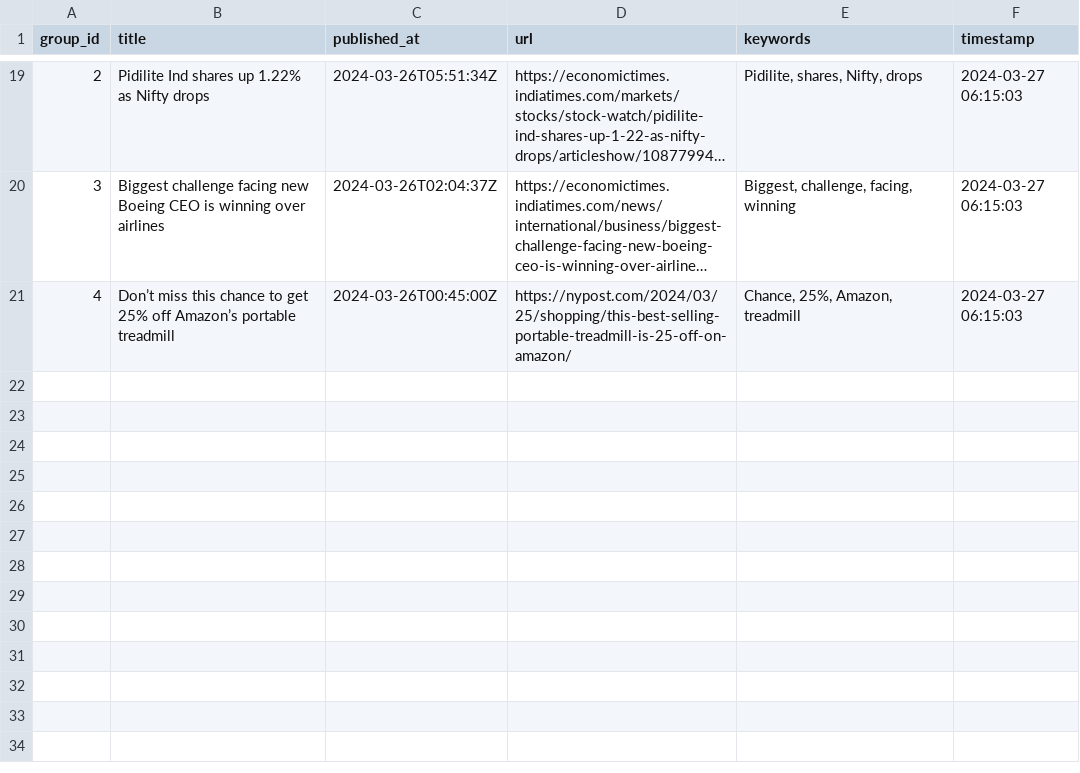
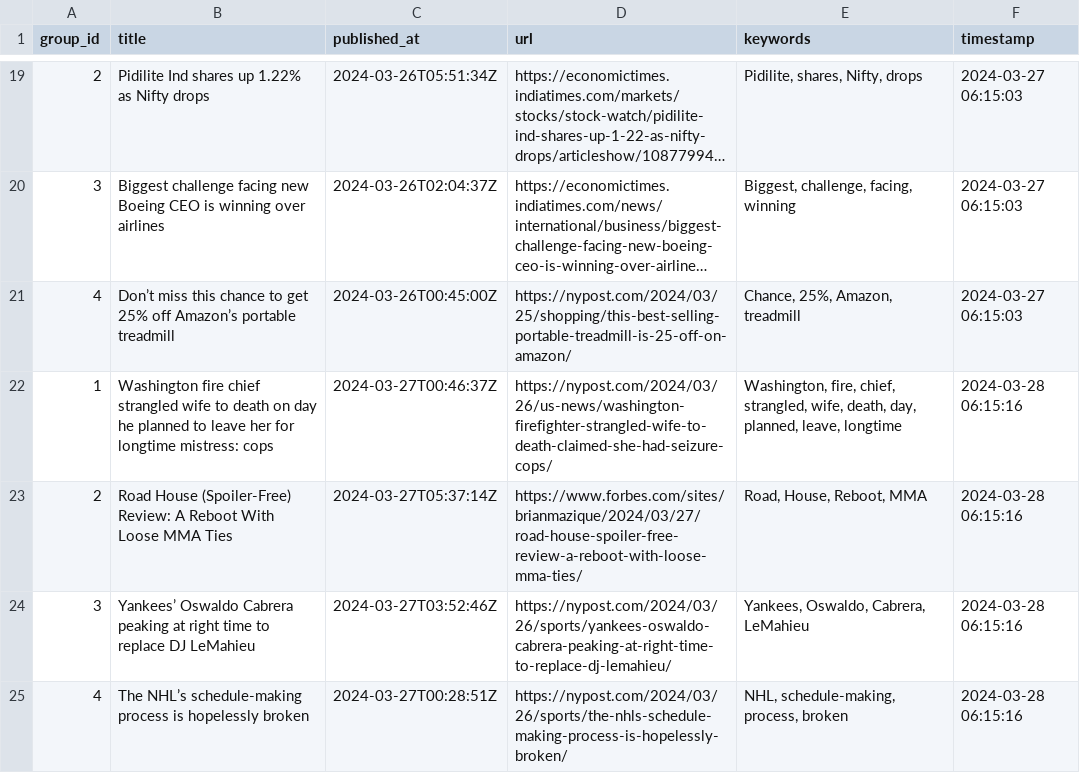
Before and after one commit to ritikaasri/newsgame, a CSV file: history/history.csv, drawn as a sheet; only a part is shown, gaps mark what is left out; long unchanged cells end in ….

Commit message:
Update keywords main.csv

```diff
--- a/history/history.csv
+++ b/history/history.csv
@@ -21 +21,5 @@ group_id,title,published_at,url,keywords,timestamp
 4,Don’t miss this chance to get 25% off Amazon’s portable treadmill,2024-03-26T00:45:00Z,https://nypost.com/2024/03/25/shopping/this-best-selling-portable-treadmill-is-25-off-on-amazon/,"Chance, 25%, Amazon, treadmill",2024-03-27 06:15:03
+1,Washington fire chief strangled wife to death on day he planned to leave her for longtime mistress: cops,2024-03-27T00:46:37Z,https://nypost.com/2024/03/26/us-news/washington-firefighter-strangled-wife-to-death-claimed-she-had-seizure-cops/,"Washington, fire, chief, strangled, wife, death, day, planned, leave, longtime",2024-03-28 06:15:16
+2,Road House (Spoiler-Free) Review: A Reboot With Loose MMA Ties,2024-03-27T05:37:14Z,https://www.forbes.com/sites/brianmazique/2024/03/27/road-house-spoiler-free-review-a-reboot-with-loose-mma-ties/,"Road, House, Reboot, MMA",2024-03-28 06:15:16
+3,Yankees’ Oswaldo Cabrera peaking at right time to replace DJ LeMahieu,2024-03-27T03:52:46Z,https://nypost.com/2024/03/26/sports/yankees-oswaldo-cabrera-peaking-at-right-time-to-replace-dj-lemahieu/,"Yankees, Oswaldo, Cabrera, LeMahieu",2024-03-28 06:15:16
+4,The NHL’s schedule-making process is hopelessly broken,2024-03-27T00:28:51Z,https://nypost.com/2024/03/26/sports/the-nhls-schedule-making-process-is-hopelessly-broken/,"NHL, schedule-making, process, broken",2024-03-28 06:15:16
```
Also changed, not shown: web/data/main.csv.
